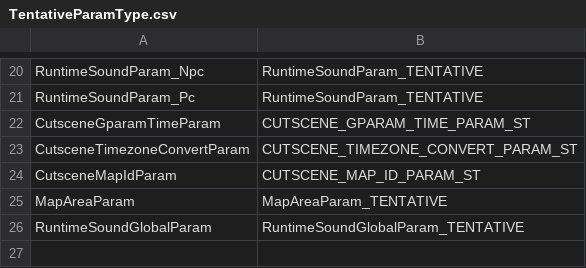
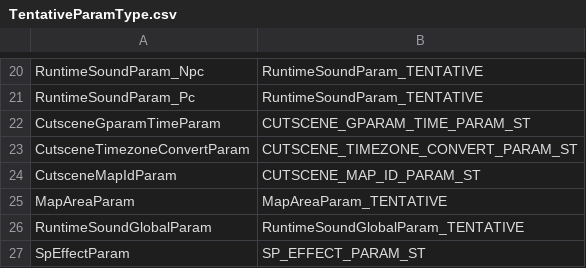
Before and after one commit to kingborehaha/DSMapStudio, a CSV file: StudioCore/Assets/Paramdex/AC6/Defs/TentativeParamType.csv, drawn as a sheet; only a part is shown, gaps mark what is left out; the diff names each change by its address in the sheet, - before the commit and + after, or states it on an @@ line.

Commit message:
Add tentative param type for SpEffectParam

```diff
--- a/StudioCore/Assets/Paramdex/AC6/Defs/TentativeParamType.csv
+++ b/StudioCore/Assets/Paramdex/AC6/Defs/TentativeParamType.csv
+row 27: SpEffectParam | SP_EFFECT_PARAM_ST
```
